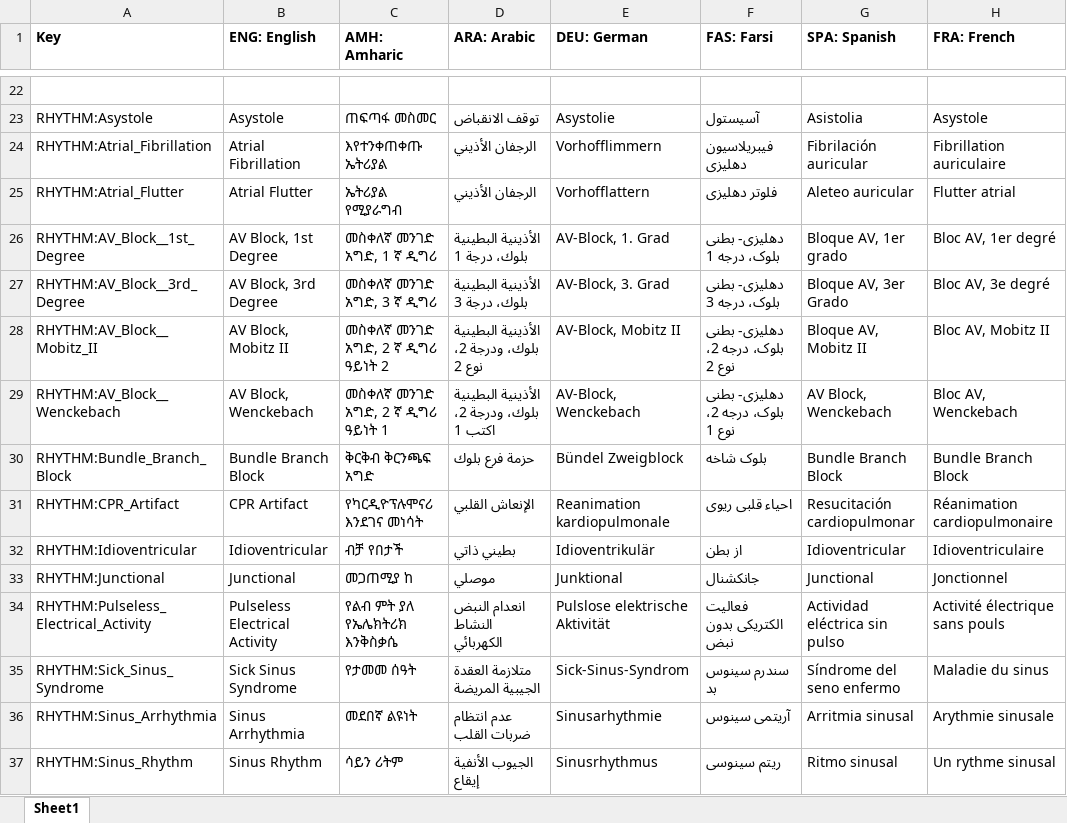
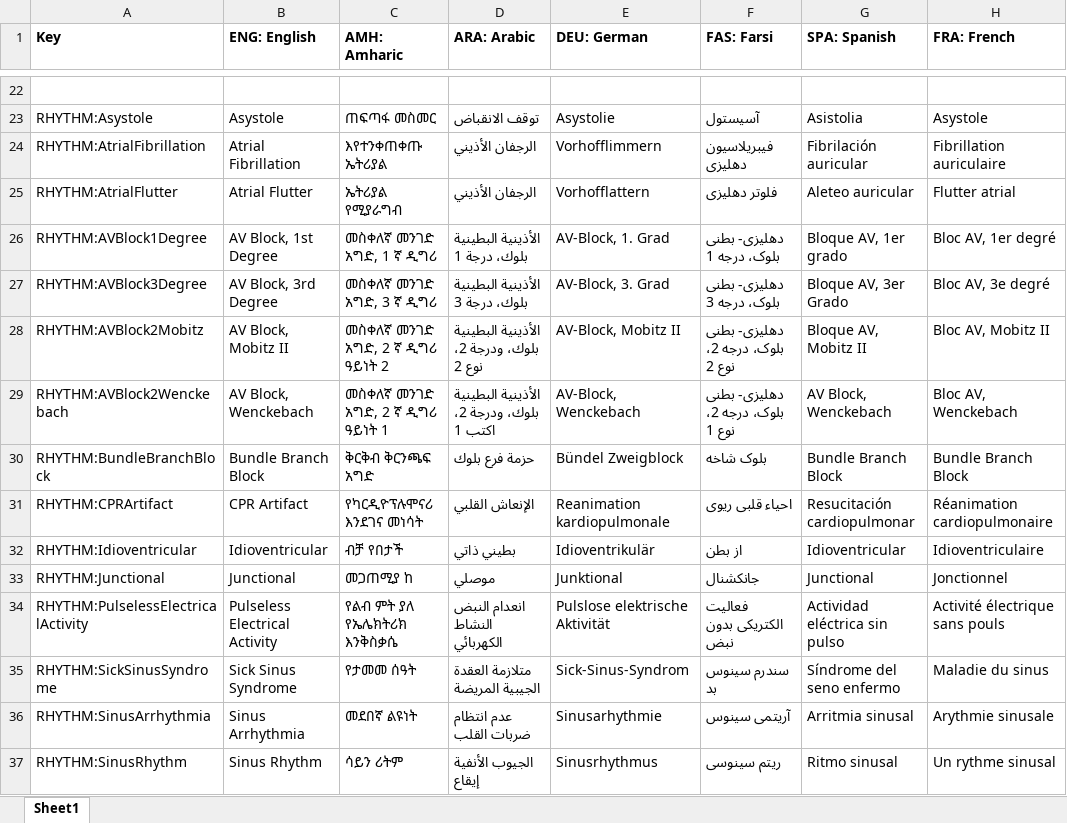
Before and after one commit to tanjera/infirmary-integrated, an Excel workbook: II Library/Localization Strings.xlsx, sheet Sheet1, drawn as a sheet; only a part is shown, gaps mark what is left out; values as stored, in another font and other column widths than the file's, no borders; the diff covers the shown part only; the diff names each change by its address in the sheet, - before the commit and + after, or states it on an @@ line.

Commit message:
IISIM 2.8.7: Bugfix re: Rhythms.cs Bugfix re: discrepancy between enum & localization strings - During code cleanup, enum names changed - This broke string lookup compared to Localization Strings.xlsx   - Left drop-down menu with blank entries   - Affected cardiac rhythms, respiratory rhythms, PA catheter placement, and cardiac axis

```diff
--- a/II Library/Localization Strings.xlsx (sheet Sheet1)
+++ b/II Library/Localization Strings.xlsx (sheet Sheet1)
-A24 (Key): RHYTHM:Atrial_Fibrillation
+A24 (Key): RHYTHM:AtrialFibrillation
-A25 (Key): RHYTHM:Atrial_Flutter
+A25 (Key): RHYTHM:AtrialFlutter
-A26 (Key): RHYTHM:AV_Block__1st_Degree
+A26 (Key): RHYTHM:AVBlock1Degree
-A27 (Key): RHYTHM:AV_Block__3rd_Degree
+A27 (Key): RHYTHM:AVBlock3Degree
-A28 (Key): RHYTHM:AV_Block__Mobitz_II
+A28 (Key): RHYTHM:AVBlock2Mobitz
-A29 (Key): RHYTHM:AV_Block__Wenckebach
+A29 (Key): RHYTHM:AVBlock2Wenckebach
-A30 (Key): RHYTHM:Bundle_Branch_Block
+A30 (Key): RHYTHM:BundleBranchBlock
-A31 (Key): RHYTHM:CPR_Artifact
+A31 (Key): RHYTHM:CPRArtifact
-A34 (Key): RHYTHM:Pulseless_Electrical_Activity
+A34 (Key): RHYTHM:PulselessElectricalActivity
-A35 (Key): RHYTHM:Sick_Sinus_Syndrome
+A35 (Key): RHYTHM:SickSinusSyndrome
-A36 (Key): RHYTHM:Sinus_Arrhythmia
+A36 (Key): RHYTHM:SinusArrhythmia
-A37 (Key): RHYTHM:Sinus_Rhythm
+A37 (Key): RHYTHM:SinusRhythm
```
Also changed, not shown: 21 edited cells elsewhere in this sheet, 8 other files.
